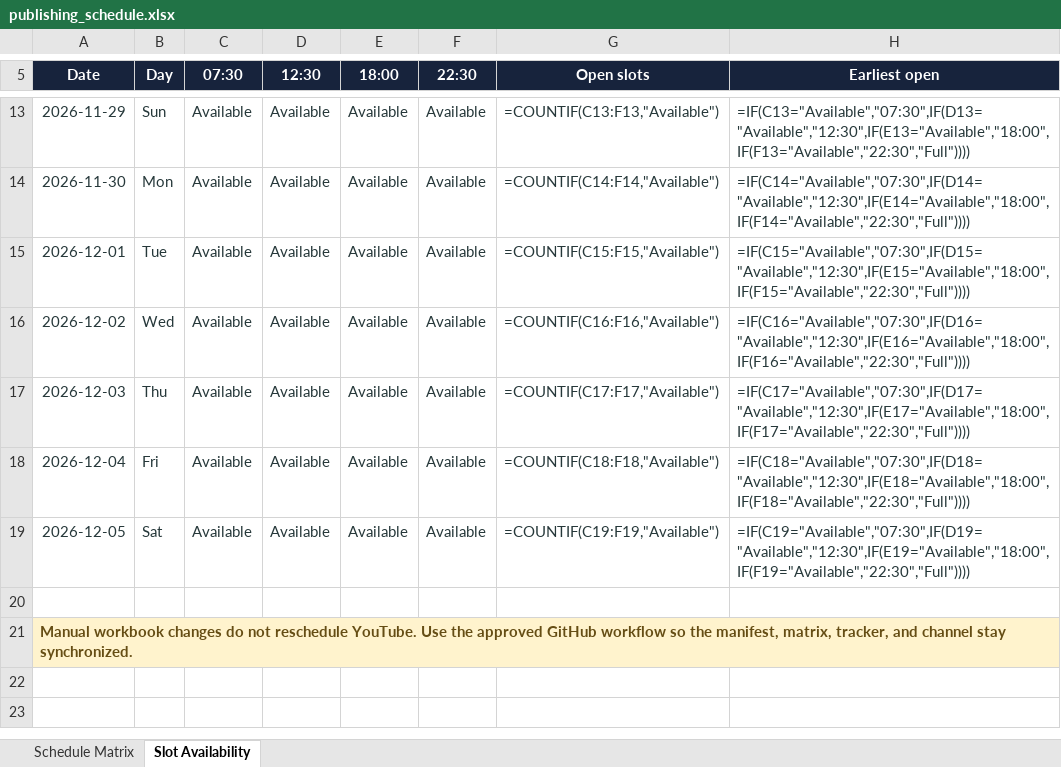
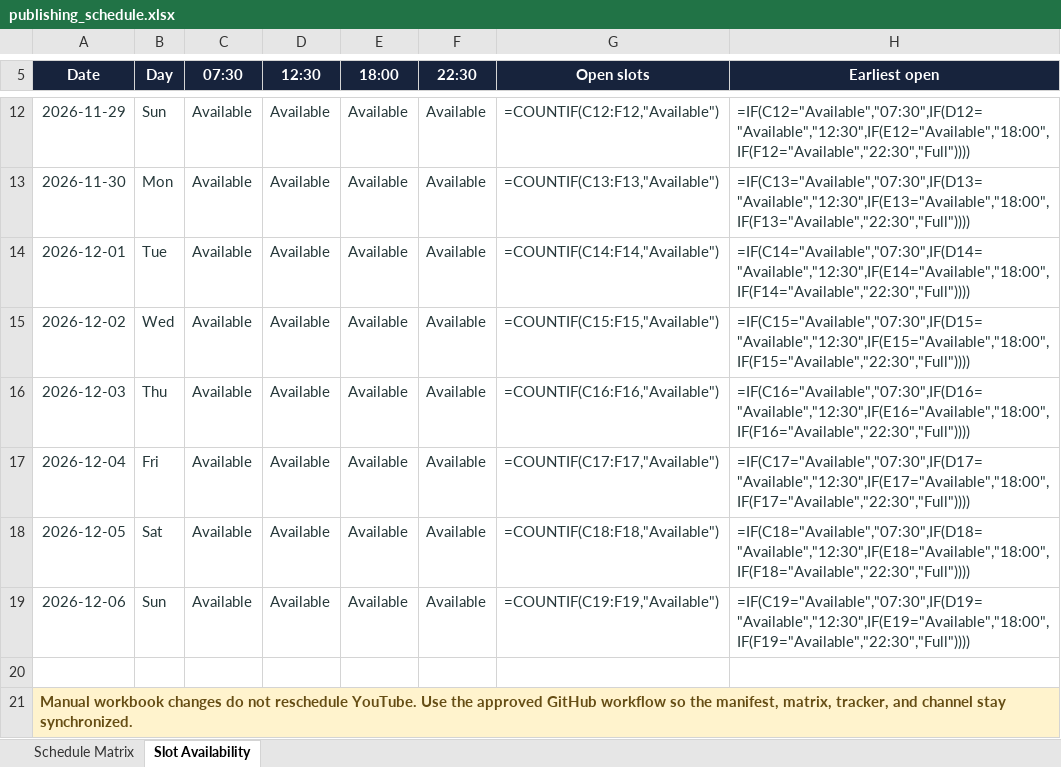
Before and after one commit to Indusvalley7/talkivana-automation, an Excel workbook: tracker/publishing_schedule.xlsx, sheet Slot Availability, drawn as a sheet; only a part is shown, gaps mark what is left out; values as stored, in another font and other column widths than the file's, no borders; formulas without a stored value are shown as written; conditional formats not drawn; addresses are those after the commit; the diff covers the shown part only; the diff names each change by its address in the sheet, - before the commit and + after, or states it on an @@ line.

```diff
--- a/tracker/publishing_schedule.xlsx (sheet Slot Availability)
+++ b/tracker/publishing_schedule.xlsx (sheet Slot Availability)
-G12 (Open slots): =COUNTIF(C13:F13,"Available")
+G12 (Open slots): =COUNTIF(C12:F12,"Available")
-H12 (Earliest open): =IF(C13="Available","07:30",IF(D13="Available","12:30",IF(E13="Available","18:00",IF(F13="Available","22:30","Full"))))
+H12 (Earliest open): =IF(C12="Available","07:30",IF(D12="Available","12:30",IF(E12="Available","18:00",IF(F12="Available","22:30","Full"))))
-G13 (Open slots): =COUNTIF(C14:F14,"Available")
+G13 (Open slots): =COUNTIF(C13:F13,"Available")
-H13 (Earliest open): =IF(C14="Available","07:30",IF(D14="Available","12:30",IF(E14="Available","18:00",IF(F14="Available","22:30","Full"))))
+H13 (Earliest open): =IF(C13="Available","07:30",IF(D13="Available","12:30",IF(E13="Available","18:00",IF(F13="Available","22:30","Full"))))
-G14 (Open slots): =COUNTIF(C15:F15,"Available")
+G14 (Open slots): =COUNTIF(C14:F14,"Available")
-H14 (Earliest open): =IF(C15="Available","07:30",IF(D15="Available","12:30",IF(E15="Available","18:00",IF(F15="Available","22:30","Full"))))
+H14 (Earliest open): =IF(C14="Available","07:30",IF(D14="Available","12:30",IF(E14="Available","18:00",IF(F14="Available","22:30","Full"))))
-G15 (Open slots): =COUNTIF(C16:F16,"Available")
+G15 (Open slots): =COUNTIF(C15:F15,"Available")
-H15 (Earliest open): =IF(C16="Available","07:30",IF(D16="Available","12:30",IF(E16="Available","18:00",IF(F16="Available","22:30","Full"))))
+H15 (Earliest open): =IF(C15="Available","07:30",IF(D15="Available","12:30",IF(E15="Available","18:00",IF(F15="Available","22:30","Full"))))
-G16 (Open slots): =COUNTIF(C17:F17,"Available")
+G16 (Open slots): =COUNTIF(C16:F16,"Available")
-H16 (Earliest open): =IF(C17="Available","07:30",IF(D17="Available","12:30",IF(E17="Available","18:00",IF(F17="Available","22:30","Full"))))
+H16 (Earliest open): =IF(C16="Available","07:30",IF(D16="Available","12:30",IF(E16="Available","18:00",IF(F16="Available","22:30","Full"))))
-G17 (Open slots): =COUNTIF(C18:F18,"Available")
+G17 (Open slots): =COUNTIF(C17:F17,"Available")
-H17 (Earliest open): =IF(C18="Available","07:30",IF(D18="Available","12:30",IF(E18="Available","18:00",IF(F18="Available","22:30","Full"))))
+H17 (Earliest open): =IF(C17="Available","07:30",IF(D17="Available","12:30",IF(E17="Available","18:00",IF(F17="Available","22:30","Full"))))
-G18 (Open slots): =COUNTIF(C19:F19,"Available")
+G18 (Open slots): =COUNTIF(C18:F18,"Available")
-H18 (Earliest open): =IF(C19="Available","07:30",IF(D19="Available","12:30",IF(E19="Available","18:00",IF(F19="Available","22:30","Full"))))
+H18 (Earliest open): =IF(C18="Available","07:30",IF(D18="Available","12:30",IF(E18="Available","18:00",IF(F18="Available","22:30","Full"))))
+row 19: 2026-12-06 | Sun | Available | Available | Available | Available | =COUNTIF(C19:F19,"Available") | =IF(C19="Available","07:30",IF(D19="Available","12:30",IF(E19="Available","18:00",IF(F19="Available","22:30","Full"))))
```
Also changed, not shown: 1 removed row and 12 edited cells elsewhere in this sheet, sheet Schedule Matrix.
